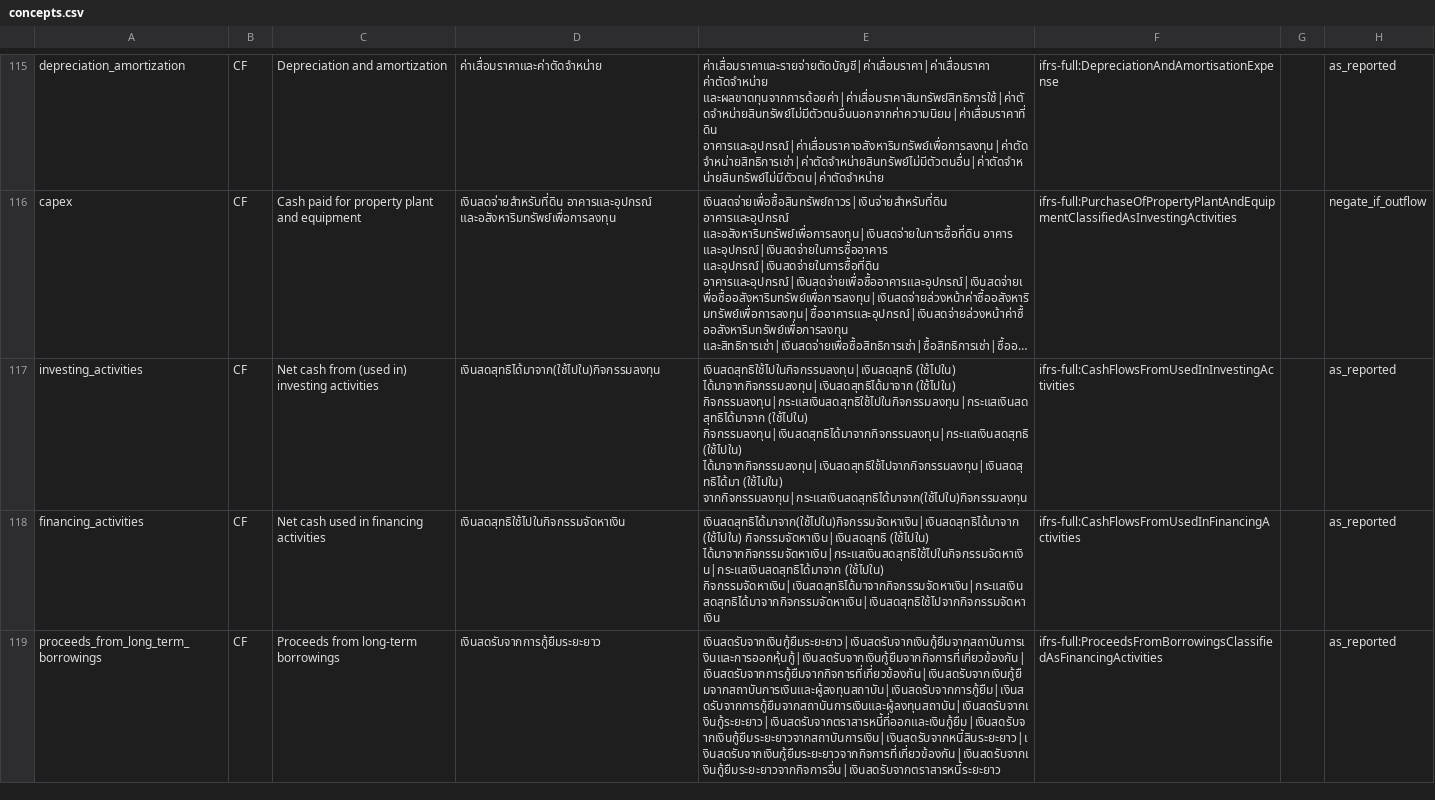
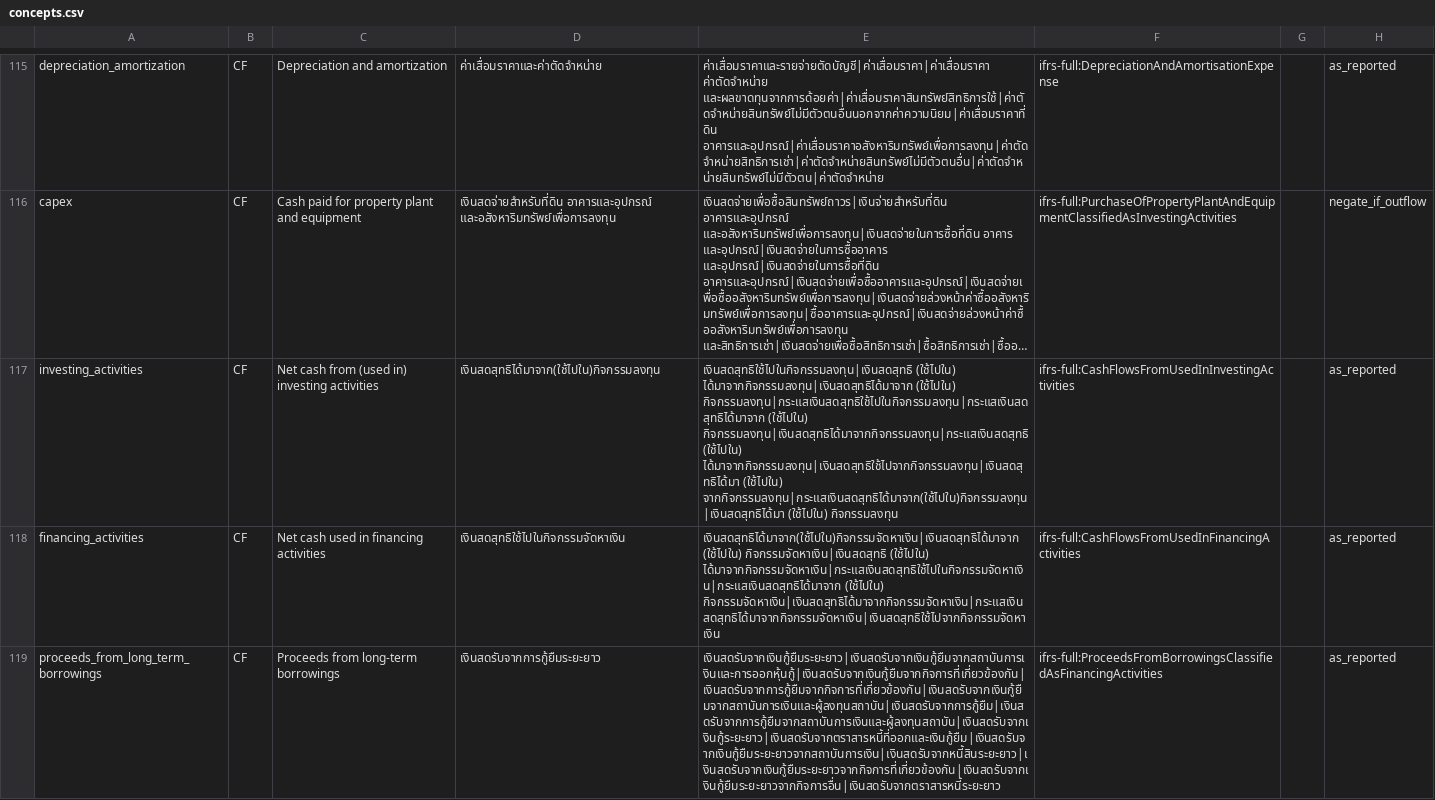
Before and after one commit to ninyawee/thaifin, a CSV file: data/concepts.csv, drawn as a sheet; only a part is shown, gaps mark what is left out; long unchanged cells end in …; the diff covers the shown part only; the diff names each change by its address in the sheet, - before the commit and + after, or states it on an @@ line.

```diff
--- a/data/concepts.csv
+++ b/data/concepts.csv
-E117: …ได้มาจากกิจกรรมลงทุน|เงินสดสุทธิใช้ไปจากกิจกรรมลงทุน|เงินสดสุทธิได้มา (ใช้ไปใน) จากกิจกรรมลงทุน|กระแสเงินสดสุทธิได้มาจาก(ใช้ไปใน)กิจกรรมลงทุน
+E117: …ได้มาจากกิจกรรมลงทุน|เงินสดสุทธิใช้ไปจากกิจกรรมลงทุน|เงินสดสุทธิได้มา (ใช้ไปใน) จากกิจกรรมลงทุน|กระแสเงินสดสุทธิได้มาจาก(ใช้ไปใน)กิจกรรมลงทุน|เงินสดสุทธิได้มา (ใช้ไปใน) กิจกรรมลงทุน
```
Also changed, not shown: 4 added rows and 12 edited cells elsewhere in this file.
